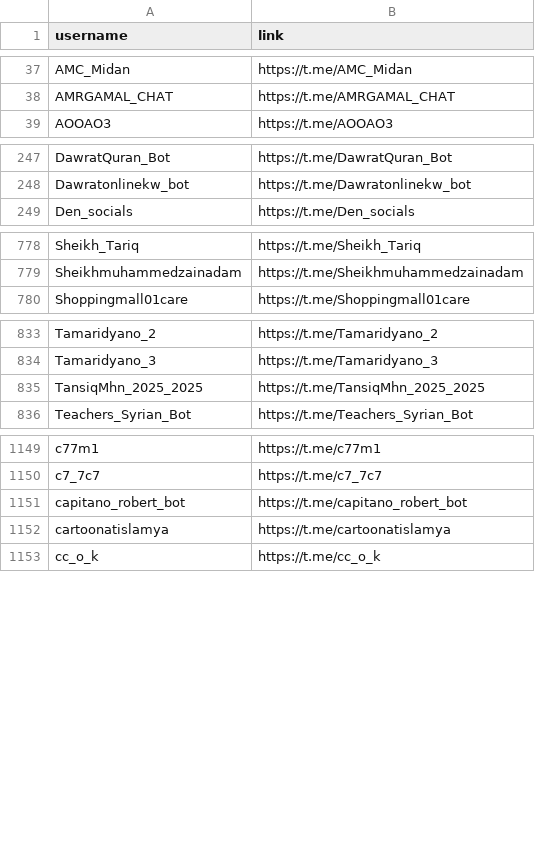
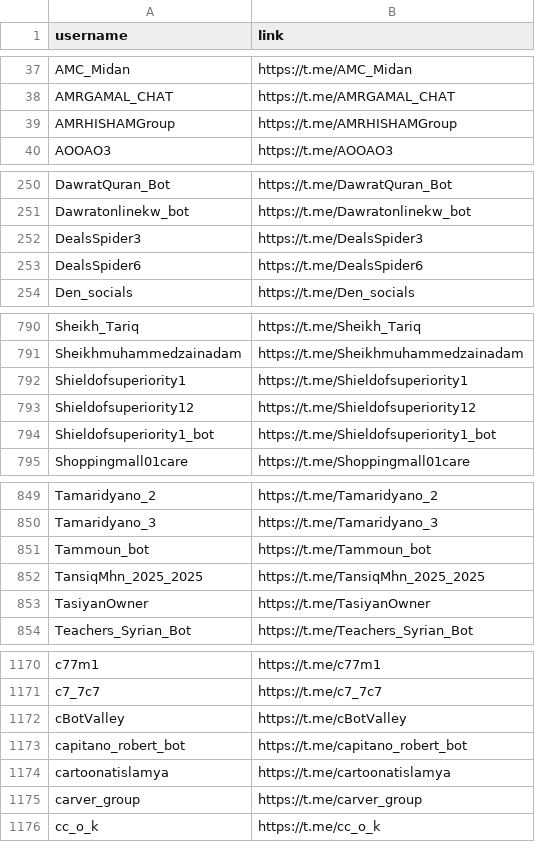
Before and after one commit to MoFlow00/N, a CSV file: nicegram_dump.csv, drawn as a sheet; only a part is shown, gaps mark what is left out; the diff covers the shown part only; the diff names each change by its address in the sheet, - before the commit and + after, or states it on an @@ line.

```diff
--- a/nicegram_dump.csv
+++ b/nicegram_dump.csv
+row 39: AMRHISHAMGroup | https://t.me/AMRHISHAMGroup
+row 252: DealsSpider3 | https://t.me/DealsSpider3
+row 253: DealsSpider6 | https://t.me/DealsSpider6
+row 792: Shieldofsuperiority1 | https://t.me/Shieldofsuperiority1
+row 793: Shieldofsuperiority12 | https://t.me/Shieldofsuperiority12
+row 794: Shieldofsuperiority1_bot | https://t.me/Shieldofsuperiority1_bot
+row 851: Tammoun_bot | https://t.me/Tammoun_bot
+row 853: TasiyanOwner | https://t.me/TasiyanOwner
+row 1172: cBotValley | https://t.me/cBotValley
+row 1175: carver_group | https://t.me/carver_group
```
Also changed, not shown: 24 added rows elsewhere in this file, 1 other file.
